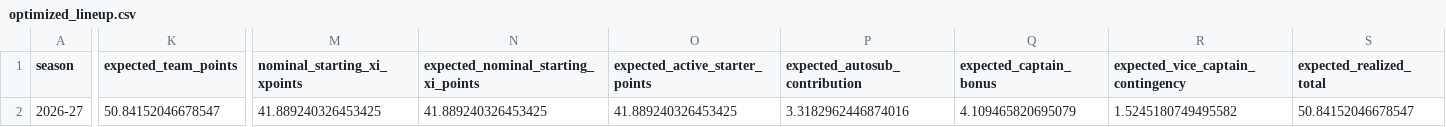
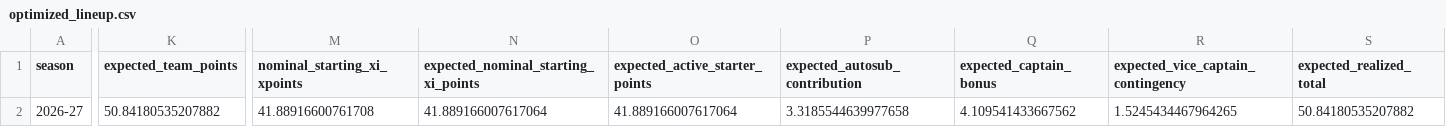
Before and after one commit to daniel-mehta/fpl-forecast, a CSV file: data/optimized_lineup.csv, drawn as a sheet; only a part is shown, gaps mark what is left out; the diff covers the shown part only; the diff names each change by its address in the sheet, - before the commit and + after, or states it on an @@ line.

```diff
--- a/data/optimized_lineup.csv
+++ b/data/optimized_lineup.csv
-K2 (expected_team_points): 50.84152046678547
+K2 (expected_team_points): 50.84180535207882
-M2 (nominal_starting_xi_xpoints): 41.889240326453425
+M2 (nominal_starting_xi_xpoints): 41.88916600761708
-N2: 41.889240326453425
+N2: 41.889166007617064
-O2 (expected_active_starter_points): 41.889240326453425
+O2 (expected_active_starter_points): 41.889166007617064
-P2 (expected_autosub_contribution): 3.3182962446874016
+P2 (expected_autosub_contribution): 3.3185544639977658
-Q2 (expected_captain_bonus): 4.109465820695079
+Q2 (expected_captain_bonus): 4.109541433667562
-R2: 1.5245180749495582
+R2: 1.5245434467964265
-S2 (expected_realized_total): 50.84152046678547
+S2 (expected_realized_total): 50.84180535207882
```
Also changed, not shown: 16 edited cells elsewhere in this file, data/model_comparison.csv, data/optimized_squad.csv, 5 other files.
